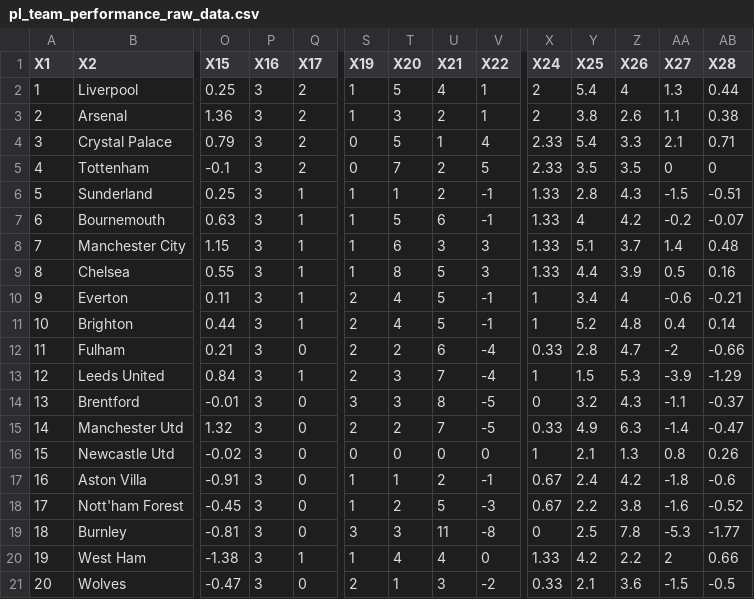
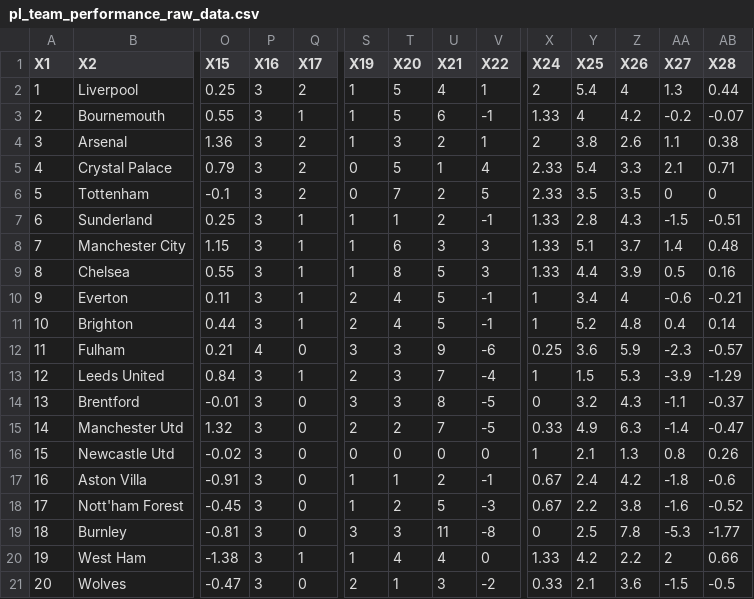
Before and after one commit to Bustami/fpl_team_strength_data, a CSV file: pl_team_performance_raw_data.csv, drawn as a sheet; only a part is shown, gaps mark what is left out; removed rows and columns are numbered as before the commit, all else as after; rows hold the shown columns only; the diff names each change by its address in the sheet, - before the commit and + after, or states it on an @@ line.

```diff
--- a/pl_team_performance_raw_data.csv
+++ b/pl_team_performance_raw_data.csv
+row 3: 2 | Bournemouth | 0.55 | 3 | 1 | 1 | 5 | 6 | -1 | 1.33 | 4 | 4.2 | -0.2 | -0.07
-A4 (X1): 2
+A4 (X1): 3
-A5 (X1): 3
+A5 (X1): 4
-A6 (X1): 4
+A6 (X1): 5
-A7 (X1): 5
+A7 (X1): 6
-row 7: 6 | Bournemouth | 0.63 | 3 | 1 | 1 | 5 | 6 | -1 | 1.33 | 4 | 4.2 | -0.2 | -0.07
-P12 (X16): 3
+P12 (X16): 4
-S12 (X19): 2
+S12 (X19): 3
-T12 (X20): 2
+T12 (X20): 3
-U12 (X21): 6
+U12 (X21): 9
-V12 (X22): -4
+V12 (X22): -6
-X12 (X24): 0.33
+X12 (X24): 0.25
-Y12 (X25): 2.8
+Y12 (X25): 3.6
-Z12 (X26): 4.7
+Z12 (X26): 5.9
-AA12 (X27): -2
+AA12 (X27): -2.3
-AB12 (X28): -0.66
+AB12 (X28): -0.57
```
Also changed, not shown: pl_pending_games.csv.
